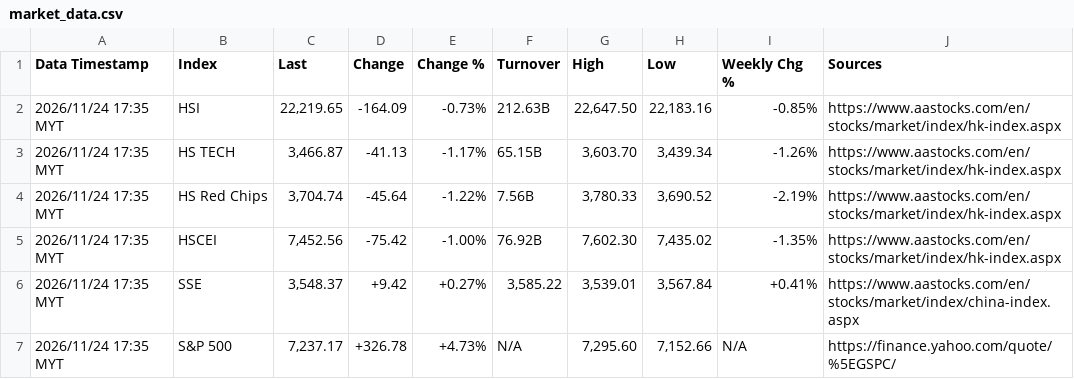
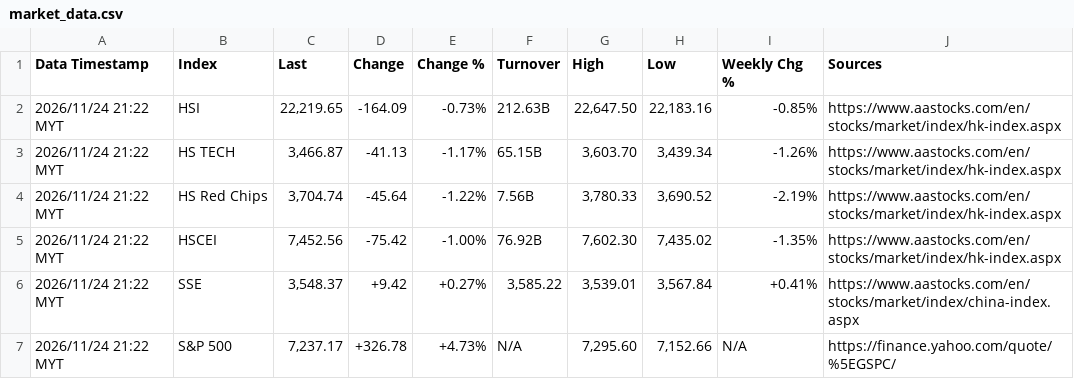
Before and after one commit to pupu11967/market-data-agent, a CSV file: market_data.csv, drawn as a sheet.

```diff
--- a/market_data.csv
+++ b/market_data.csv
@@ -1,7 +1,7 @@
 Data Timestamp,Index,Last,Change,Change %,Turnover,High,Low,Weekly Chg %,Sources
-2026/11/24 17:35 MYT,HSI,"22,219.65",-164.09,-0.73%,212.63B,"22,647.50","22,183.16",-0.85%,https://www.aastocks.com/en/stocks/market/index/hk-index.aspx
-2026/11/24 17:35 MYT,HS TECH,"3,466.87",-41.13,-1.17%,65.15B,"3,603.70","3,439.34",-1.26%,https://www.aastocks.com/en/stocks/market/index/hk-index.aspx
-2026/11/24 17:35 MYT,HS Red Chips,"3,704.74",-45.64,-1.22%,7.56B,"3,780.33","3,690.52",-2.19%,https://www.aastocks.com/en/stocks/market/index/hk-index.aspx
-2026/11/24 17:35 MYT,HSCEI,"7,452.56",-75.42,-1.00%,76.92B,"7,602.30","7,435.02",-1.35%,https://www.aastocks.com/en/stocks/market/index/hk-index.aspx
-2026/11/24 17:35 MYT,SSE,"3,548.37",+9.42,+0.27%,"3,585.22","3,539.01","3,567.84",+0.41%,https://www.aastocks.com/en/stocks/market/index/china-index.aspx
-2026/11/24 17:35 MYT,S&P 500,"7,237.17",+326.78,+4.73%,N/A,"7,295.60","7,152.66",N/A,https://finance.yahoo.com/quote/%5EGSPC/
+2026/11/24 21:22 MYT,HSI,"22,219.65",-164.09,-0.73%,212.63B,"22,647.50","22,183.16",-0.85%,https://www.aastocks.com/en/stocks/market/index/hk-index.aspx
+2026/11/24 21:22 MYT,HS TECH,"3,466.87",-41.13,-1.17%,65.15B,"3,603.70","3,439.34",-1.26%,https://www.aastocks.com/en/stocks/market/index/hk-index.aspx
+2026/11/24 21:22 MYT,HS Red Chips,"3,704.74",-45.64,-1.22%,7.56B,"3,780.33","3,690.52",-2.19%,https://www.aastocks.com/en/stocks/market/index/hk-index.aspx
+2026/11/24 21:22 MYT,HSCEI,"7,452.56",-75.42,-1.00%,76.92B,"7,602.30","7,435.02",-1.35%,https://www.aastocks.com/en/stocks/market/index/hk-index.aspx
+2026/11/24 21:22 MYT,SSE,"3,548.37",+9.42,+0.27%,"3,585.22","3,539.01","3,567.84",+0.41%,https://www.aastocks.com/en/stocks/market/index/china-index.aspx
+2026/11/24 21:22 MYT,S&P 500,"7,237.17",+326.78,+4.73%,N/A,"7,295.60","7,152.66",N/A,https://finance.yahoo.com/quote/%5EGSPC/
```
